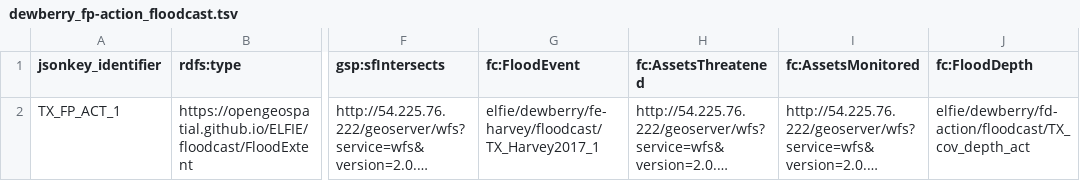
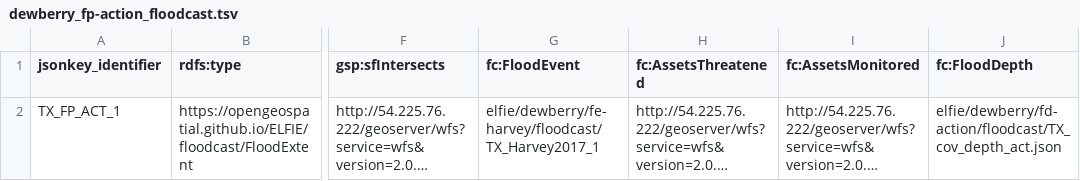
Before and after one commit to opengeospatial/ELFIE, a TSV file: data/floodcast/dewberry_fp-action_floodcast.tsv, drawn as a sheet; only a part is shown, gaps mark what is left out; long unchanged cells end in …; the diff names each change by its address in the sheet, - before the commit and + after, or states it on an @@ line.

Commit message:
hook up flood depth grids

```diff
--- a/data/floodcast/dewberry_fp-action_floodcast.tsv
+++ b/data/floodcast/dewberry_fp-action_floodcast.tsv
-J2 (fc:FloodDepth): elfie/dewberry/fd-action/floodcast/TX_cov_depth_act
+J2 (fc:FloodDepth): elfie/dewberry/fd-action/floodcast/TX_cov_depth_act.json
```
Also changed, not shown: data/floodcast/dewberry_fp-major_floodcast.tsv, data/floodcast/dewberry_fp-moderate_floodcast.tsv, 9 other files.
